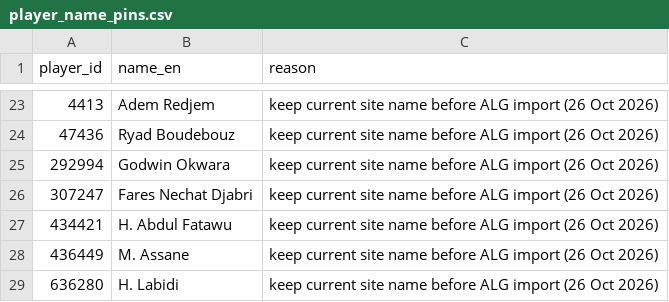
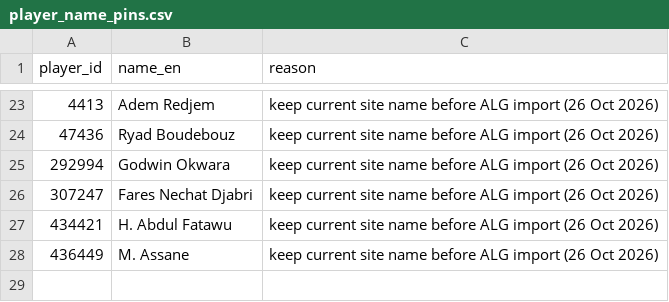
Before and after one commit to amrojaish/football, a CSV file: player_name_pins.csv, drawn as a sheet; only a part is shown, gaps mark what is left out; the diff names each change by its address in the sheet, - before the commit and + after, or states it on an @@ line.

```diff
--- a/player_name_pins.csv
+++ b/player_name_pins.csv
-row 29: 636280 | H. Labidi | keep current site name before ALG import (26 Oct 2026)
```
Also changed, not shown: player_id_merges.csv.
